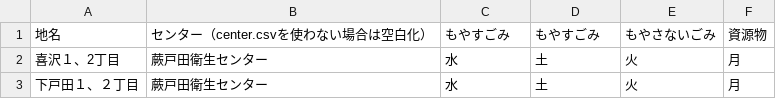
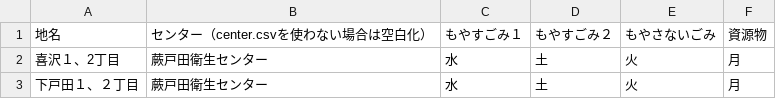
Before and after one commit to toFurukawa/5374, a CSV file: data/area_days.csv, drawn as a sheet; only a part is shown.

Commit message:
Update area_days.csv

```diff
--- a/data/area_days.csv
+++ b/data/area_days.csv
@@ -1,2 +1,2 @@
-地名,センター（center.csvを使わない場合は空白化）,もやすごみ,もやすごみ,もやさないごみ,資源物
+地名,センター（center.csvを使わない場合は空白化）,もやすごみ１,もやすごみ２,もやさないごみ,資源物
 喜沢１、2丁目,蕨戸田衛生センター,水,土,火,月
```
